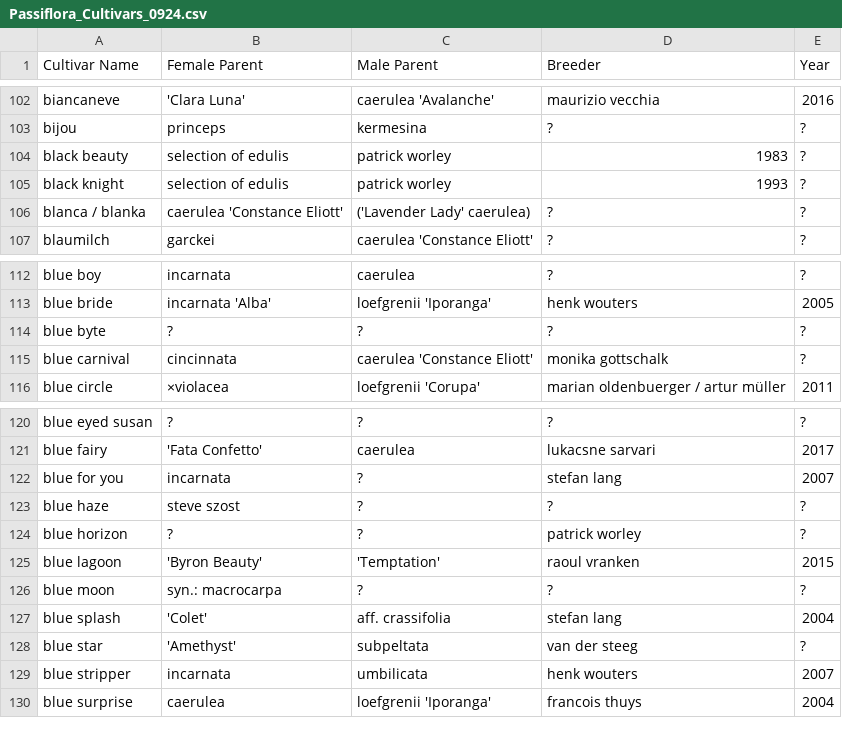
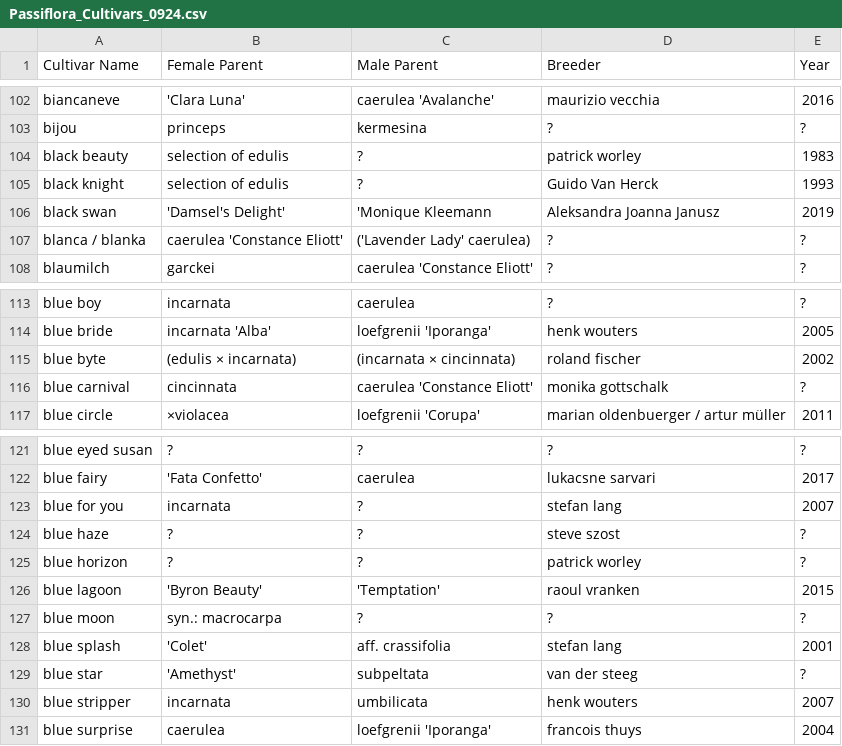
Before and after one commit to Passinero/passiflora_cultivars_database, a CSV file: Passiflora_Cultivars_0924.csv, drawn as a sheet; only a part is shown, gaps mark what is left out.

Commit message:
Add files via upload
added data,
cleaned database

```diff
--- a/Passiflora_Cultivars_0924.csv
+++ b/Passiflora_Cultivars_0924.csv
@@ -103,4 +103,5 @@ biancaneve,'Clara Luna',caerulea 'Avalanche',maurizio vecchia,2016
 bijou,princeps,kermesina,?,?
-black beauty,selection of edulis,patrick worley,1983,?
-black knight,selection of edulis,patrick worley,1993,?
+black beauty,selection of edulis,?,patrick worley,1983
+black knight,selection of edulis,?,Guido Van Herck,1993
+black swan,'Damsel's Delight','Monique Kleemann,Aleksandra Joanna Janusz,2019
 blanca / blanka,caerulea 'Constance Eliott',('Lavender Lady' caerulea),?,?
@@ -113,3 +114,3 @@ blue boy,incarnata,caerulea,?,?
 blue bride,incarnata 'Alba',loefgrenii 'Iporanga',henk wouters,2005
-blue byte,?,?,?,?
+blue byte,(edulis × incarnata),(incarnata × cincinnata),roland fischer,2002
 blue carnival,cincinnata,caerulea 'Constance Eliott',monika gottschalk,?
@@ -122,3 +123,3 @@ blue fairy,'Fata Confetto',caerulea,lukacsne sarvari,2017
 blue for you,incarnata,?,stefan lang,2007
-blue haze,steve szost,?,?,?
+blue haze,?,?,steve szost,?
 blue horizon,?,?,patrick worley,?
@@ -126,3 +127,3 @@ blue lagoon,'Byron Beauty','Temptation',raoul vranken,2015
 blue moon,syn.: macrocarpa,?,?,?
-blue splash,'Colet',aff. crassifolia,stefan lang,2004
+blue splash,'Colet',aff. crassifolia,stefan lang,2001
 blue star,'Amethyst',subpeltata,van der steeg,?
```
Also changed, not shown: 1 other file.
